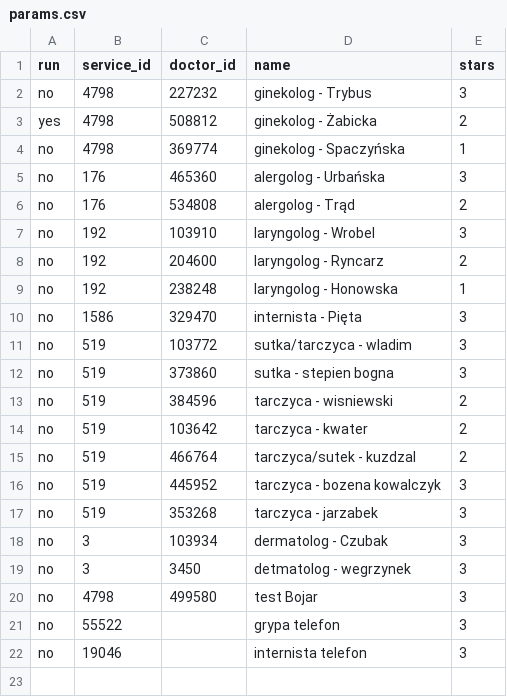
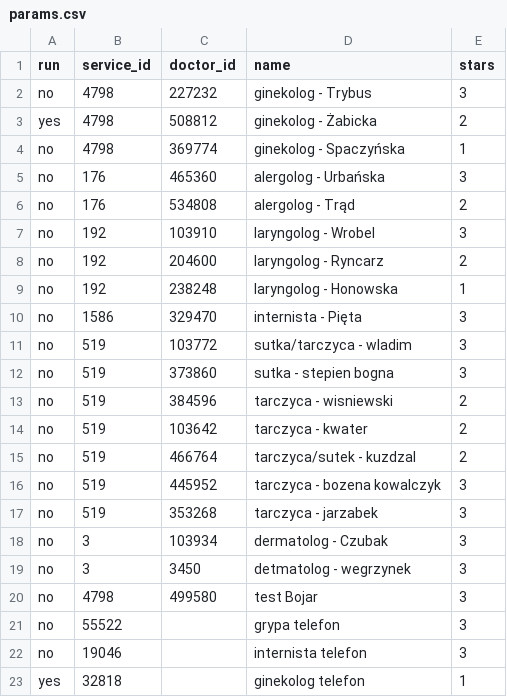
Before and after one commit to Isslea/MediCalendar, a CSV file: mediApp/params.csv, drawn as a sheet; the diff names each change by its address in the sheet, - before the commit and + after, or states it on an @@ line.

Commit message:
add phone ginekolog

```diff
--- a/mediApp/params.csv
+++ b/mediApp/params.csv
+row 23: yes | 32818 |  | ginekolog telefon | 1
```
